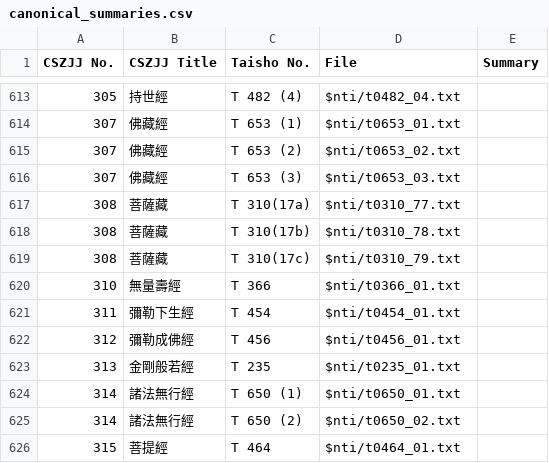
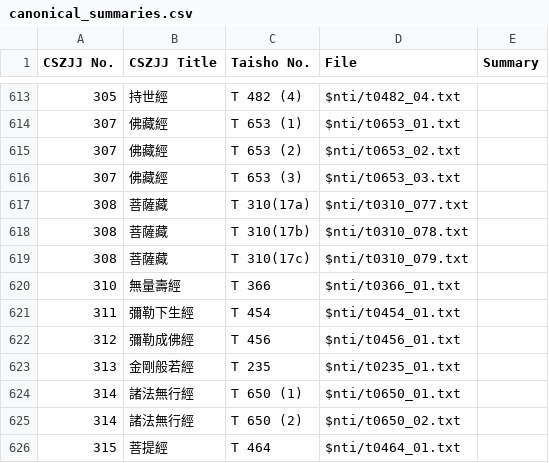
Before and after one commit to Silk-Road-Corpus/silk_road_corpus, a CSV file: data/canonical_summaries.csv, drawn as a sheet; only a part is shown, gaps mark what is left out.

```diff
--- a/data/canonical_summaries.csv
+++ b/data/canonical_summaries.csv
@@ -616,5 +616,5 @@ CSZJJ No.,CSZJJ Title,Taisho No.,File,Summary
 307,佛藏經,T 653 (3),$nti/t0653_03.txt,
-308,菩薩藏,T 310(17a),$nti/t0310_77.txt,
-308,菩薩藏,T 310(17b),$nti/t0310_78.txt,
-308,菩薩藏,T 310(17c),$nti/t0310_79.txt,
+308,菩薩藏,T 310(17a),$nti/t0310_077.txt,
+308,菩薩藏,T 310(17b),$nti/t0310_078.txt,
+308,菩薩藏,T 310(17c),$nti/t0310_079.txt,
 310,無量壽經,T 366,$nti/t0366_01.txt,
```
Also changed, not shown: 1 other file.
